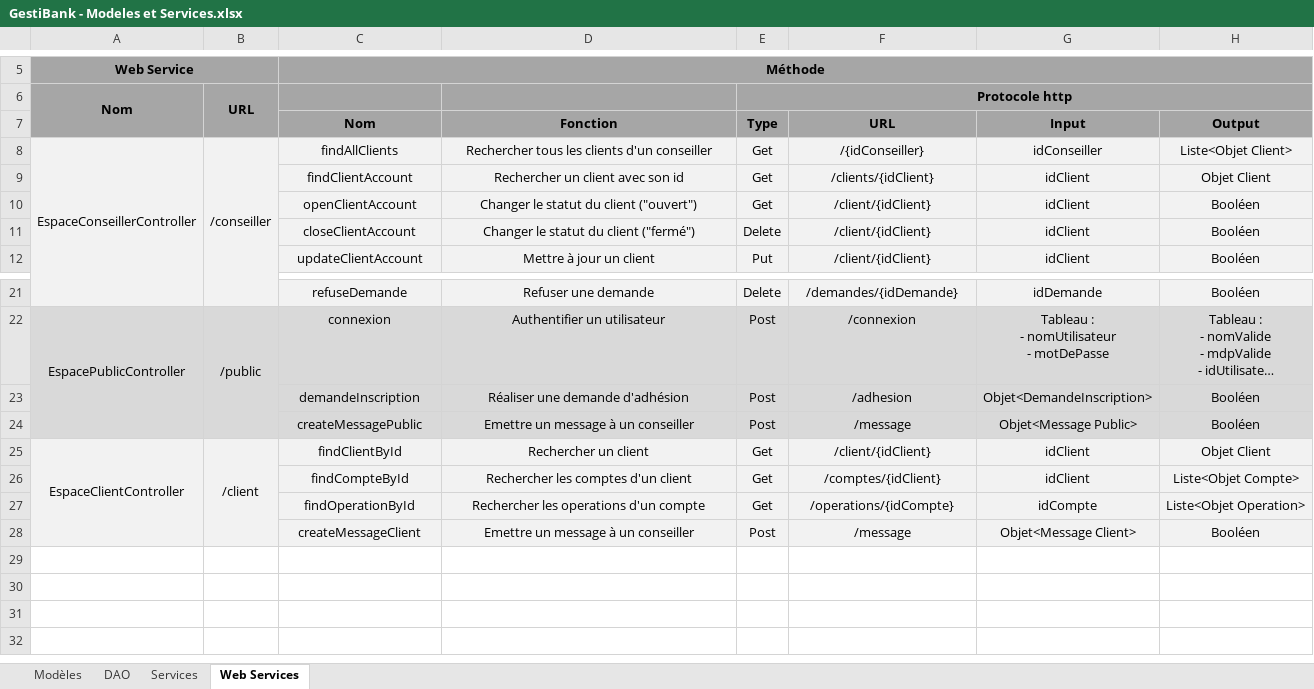
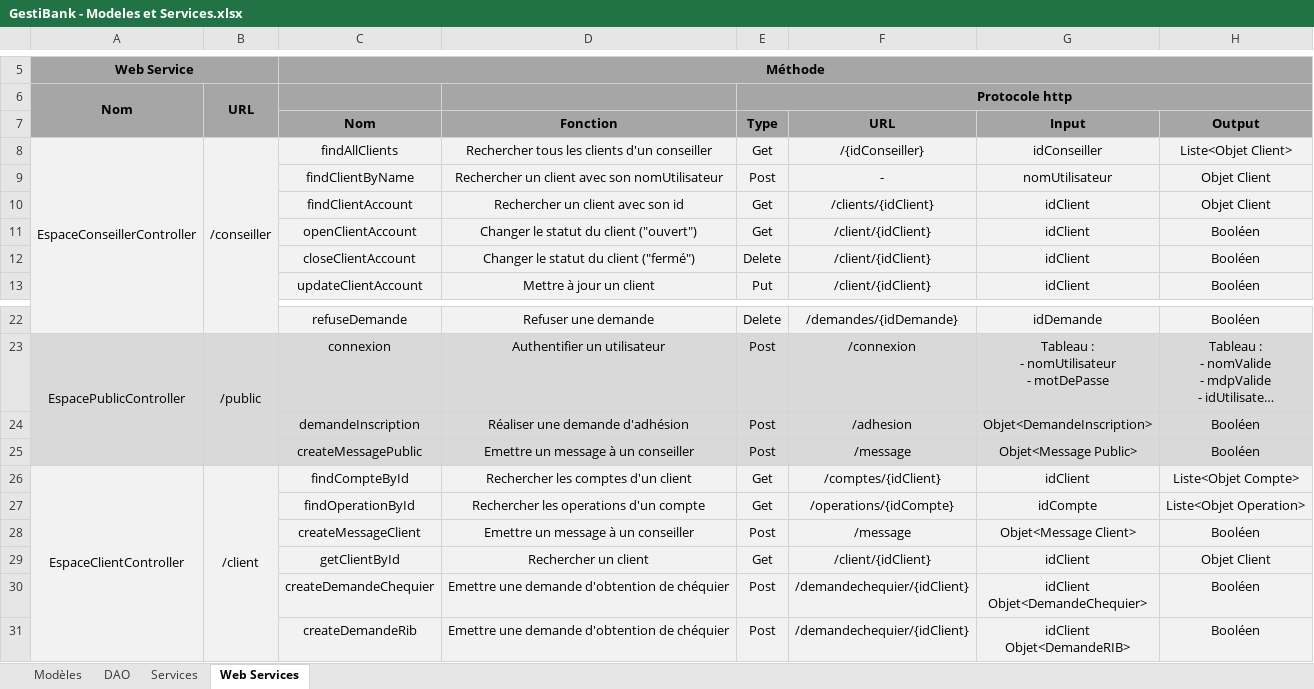
Before and after one commit to AdrienCarcey/GestiBank-Divers, an Excel workbook: Conception/GestiBank - Modeles et Services.xlsx, sheet Web Services, drawn as a sheet; only a part is shown, gaps mark what is left out; long unchanged cells end in …; values as stored, in another font and other column widths than the file's, no borders; removed rows and columns are numbered as before the commit, all else as after; ↵ is a line break in a cell; the diff names each change by its address in the sheet, - before the commit and + after, or states it on an @@ line.

Commit message:
Maj Suivi

```diff
--- a/Conception/GestiBank - Modeles et Services.xlsx (sheet Web Services)
+++ b/Conception/GestiBank - Modeles et Services.xlsx (sheet Web Services)
+row 9:  |  | findClientByName | Rechercher un client avec son nomUtilisateur | Post | - | nomUtilisateur | Objet Client
-row 25: EspaceClientController | /client | findClientById | Rechercher un client | Get | /client/{idClient} | idClient | Objet Client
-A26: (empty)
+A26: EspaceClientController
+A26:A31 merged
-B26: (empty)
+B26: /client
+B26:B31 merged
+row 29:  |  | getClientById | Rechercher un client | Get | /client/{idClient} | idClient | Objet Client
+row 30:  |  | createDemandeChequier | Emettre une demande d'obtention de chéquier | Post | /demandechequier/{idClient} | idClient ↵ Objet<DemandeChequier> | Booléen
+row 31:  |  | createDemandeRib | Emettre une demande d'obtention de chéquier | Post | /demandechequier/{idClient} | idClient ↵ Objet<DemandeRIB> | Booléen
```
Also changed, not shown: sheet Services.
